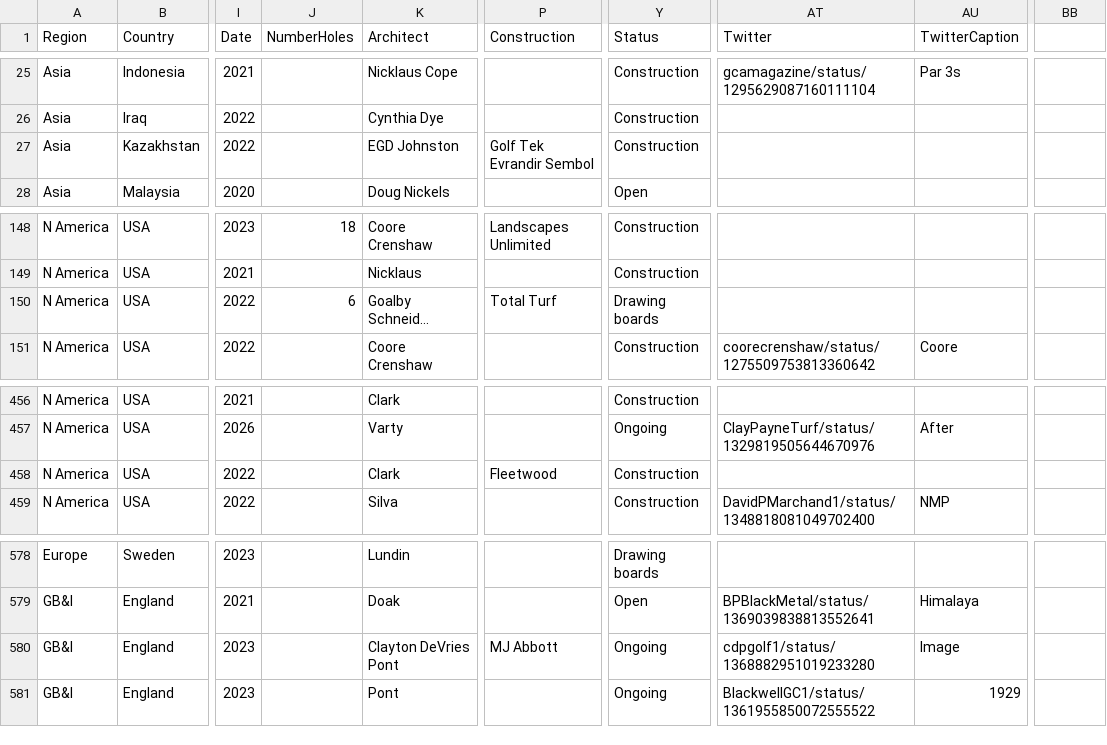
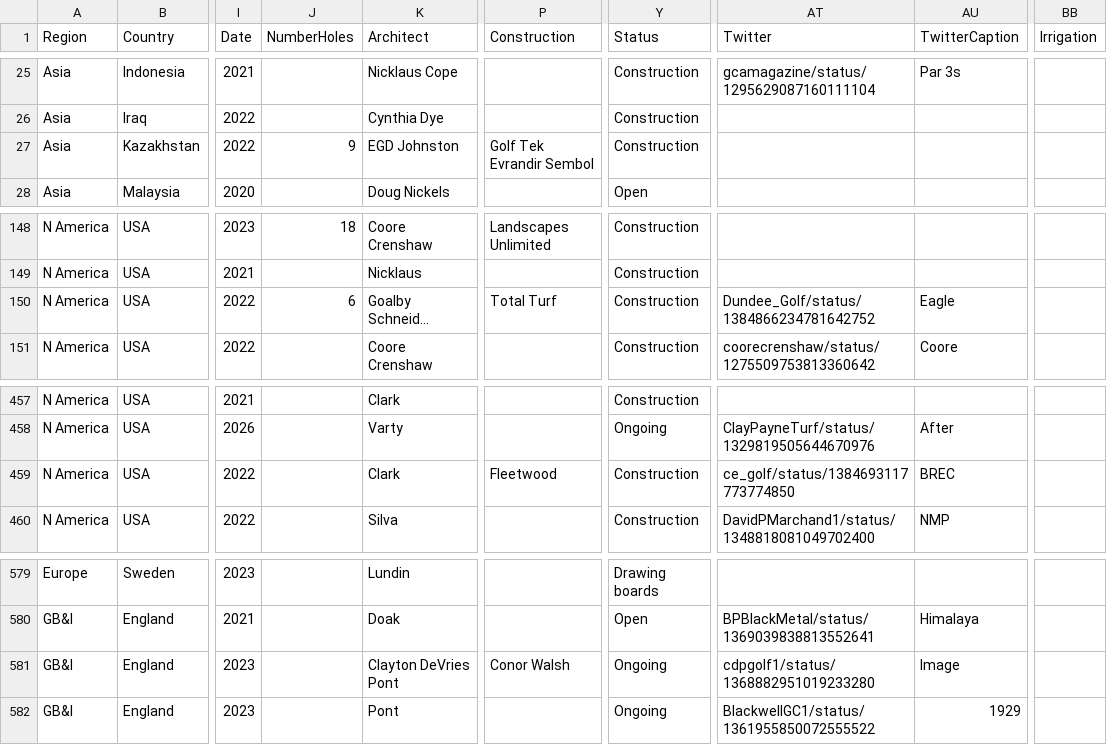
Before and after one commit to stennety/mywebsite, a CSV file: _data/allGolf.csv, drawn as a sheet; only a part is shown, gaps mark what is left out; long unchanged cells end in …; addresses are those after the commit; the diff covers the shown part only; the diff names each change by its address in the sheet, - before the commit and + after, or states it on an @@ line.

Commit message:
Update allGolf.csv

```diff
--- a/_data/allGolf.csv
+++ b/_data/allGolf.csv
-BB1: (empty)
+BB1: Irrigation
-J27 (NumberHoles): (empty)
+J27 (NumberHoles): 9
-Y150 (Status): Drawing boards
+Y150 (Status): Construction
-AT150 (Twitter): (empty)
+AT150 (Twitter): Dundee_Golf/status/1384866234781642752
-AU150 (TwitterCaption): (empty)
+AU150 (TwitterCaption): Eagle
-AT459 (Twitter): (empty)
+AT459 (Twitter): ce_golf/status/1384693117773774850
-AU459 (TwitterCaption): (empty)
+AU459 (TwitterCaption): BREC
-P581 (Construction): MJ Abbott
+P581 (Construction): Conor Walsh
```
Also changed, not shown: 3 added rows, 2 removed rows and 2 edited cells elsewhere in this file.
